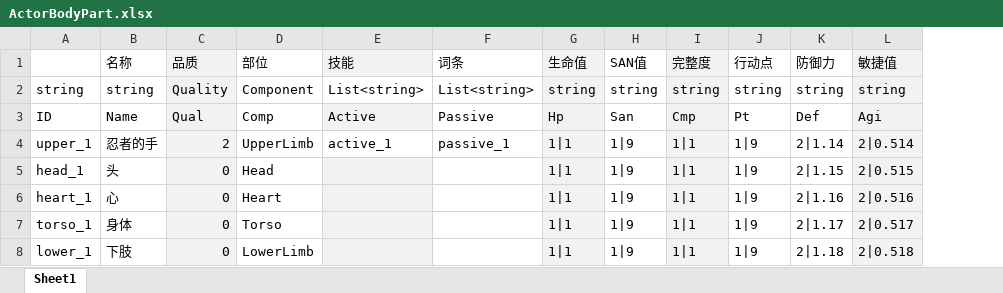
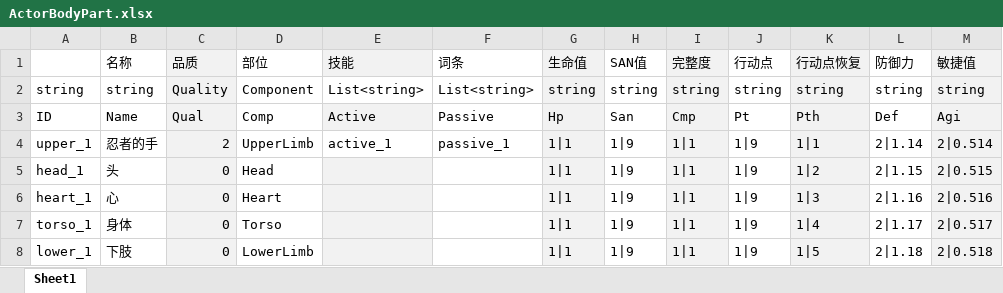
Before and after one commit to BingyanStudio/Franken, an Excel workbook: Xlsx/Source/ActorBodyPart.xlsx, sheet Sheet1, drawn as a sheet; values as stored, in another font and other column widths than the file's, no borders; conditional formats not drawn; the diff names each change by its address in the sheet, - before the commit and + after, or states it on an @@ line.

Commit message:
feat:添加了支持上下限的ObservableProperty
- 新增ObersevableClampProperty，不用再手动写Math.Clamp
- ActorBodyPart表新增一项Pth：行动点恢复值
- MergeUtils对于add和mul的处理感觉可以优化，不然每次修改Header都要调

```diff
--- a/Xlsx/Source/ActorBodyPart.xlsx (sheet Sheet1)
+++ b/Xlsx/Source/ActorBodyPart.xlsx (sheet Sheet1)
+column K (行动点恢复), rows 2-8: string | Pth | 1|1 | 1|2 | 1|3 | 1|4 | 1|5
```
Also changed, not shown: 9 other files.
